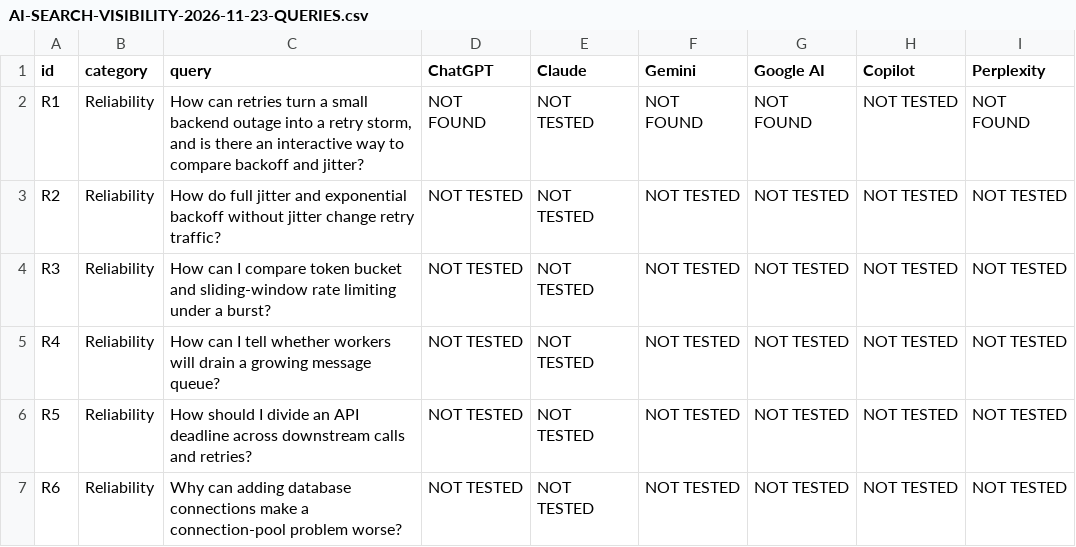
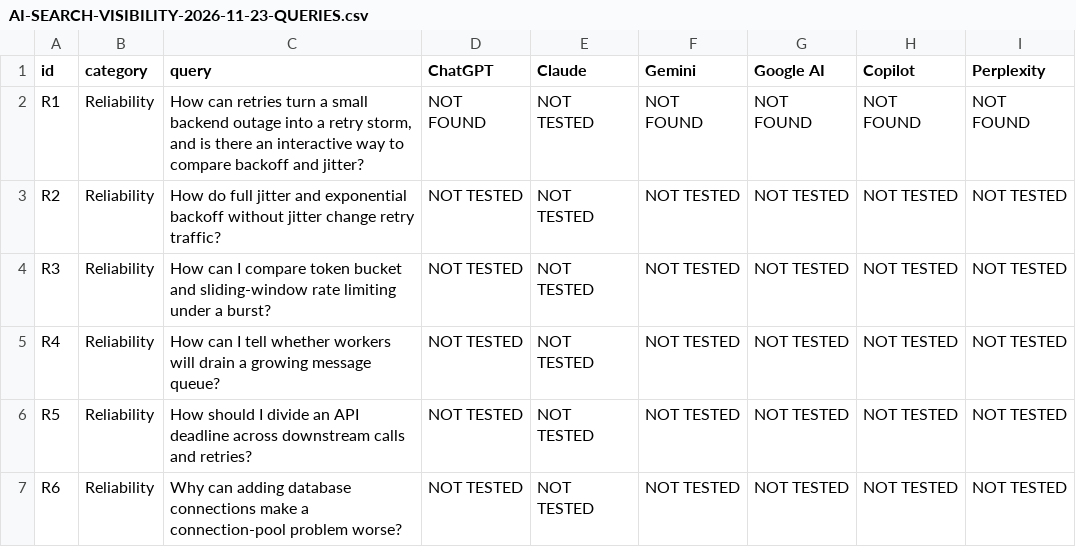
Before and after one commit to KhizaroOo/khizology, a CSV file: codex-info/AI-SEARCH-VISIBILITY-2026-11-23-QUERIES.csv, drawn as a sheet; only a part is shown.

Commit message:
docs: record authenticated AI search follow-up

```diff
--- a/codex-info/AI-SEARCH-VISIBILITY-2026-11-23-QUERIES.csv
+++ b/codex-info/AI-SEARCH-VISIBILITY-2026-11-23-QUERIES.csv
@@ -1,3 +1,3 @@
 id,category,query,ChatGPT,Claude,Gemini,Google AI,Copilot,Perplexity
-R1,Reliability,"How can retries turn a small backend outage into a retry storm, and is there an interactive way to compare backoff and jitter?",NOT FOUND,NOT TESTED,NOT FOUND,NOT FOUND,NOT TESTED,NOT FOUND
+R1,Reliability,"How can retries turn a small backend outage into a retry storm, and is there an interactive way to compare backoff and jitter?",NOT FOUND,NOT TESTED,NOT FOUND,NOT FOUND,NOT FOUND,NOT FOUND
 R2,Reliability,How do full jitter and exponential backoff without jitter change retry traffic?,NOT TESTED,NOT TESTED,NOT TESTED,NOT TESTED,NOT TESTED,NOT TESTED
```
Also changed, not shown: 2 other files.
